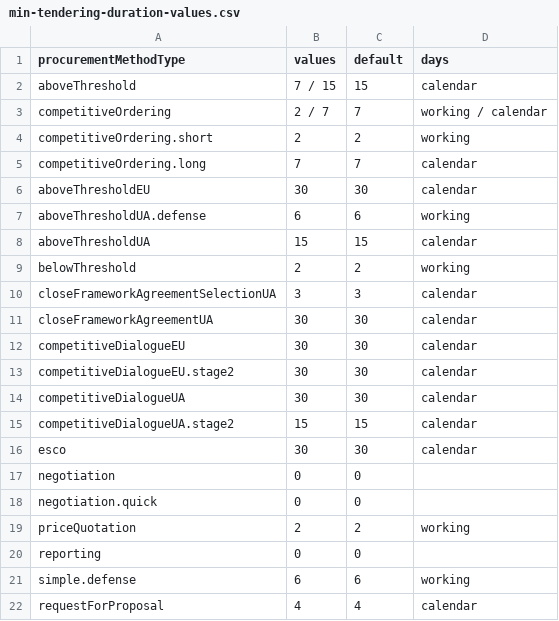
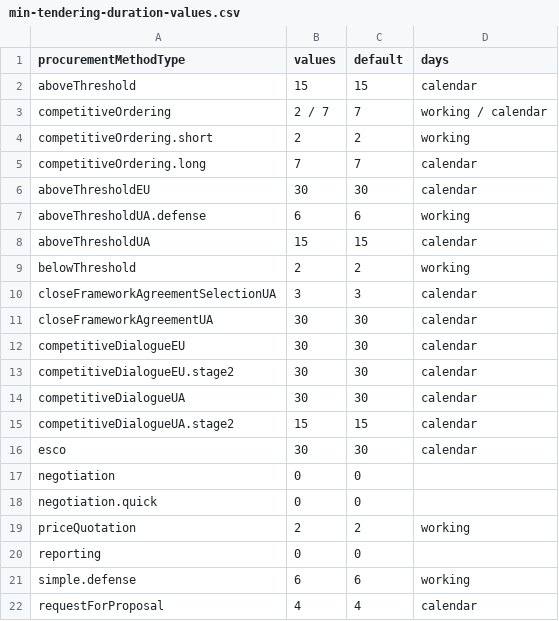
Before and after one commit to ProzorroUKR/openprocurement.api, a CSV file: docs/source/tendering/config/csv/min-tendering-duration-values.csv, drawn as a sheet.

```diff
--- a/docs/source/tendering/config/csv/min-tendering-duration-values.csv
+++ b/docs/source/tendering/config/csv/min-tendering-duration-values.csv
@@ -1,3 +1,3 @@
 procurementMethodType,values,default,days
-aboveThreshold,7 / 15,15,calendar
+aboveThreshold,15,15,calendar
 competitiveOrdering,2 / 7,7,working / calendar
```
Also changed, not shown: docs/source/tendering/open/csv/config.csv, 2 other files.
